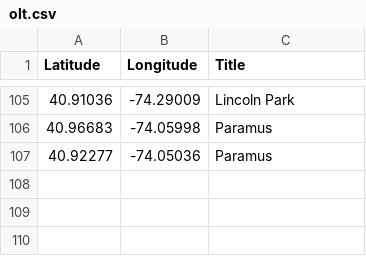
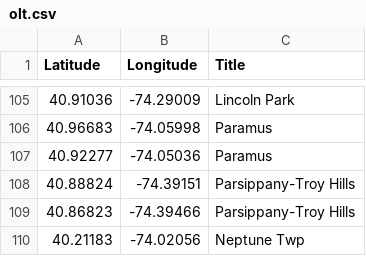
Before and after one commit to Bobcat00/olt_nj, a CSV file: olt.csv, drawn as a sheet; only a part is shown, gaps mark what is left out; the diff names each change by its address in the sheet, - before the commit and + after, or states it on an @@ line.

Commit message:
Add Parsippany-Troy Hills and Neptune Twp

```diff
--- a/olt.csv
+++ b/olt.csv
+row 108: 40.88824 | -74.39151 | Parsippany-Troy Hills
+row 109: 40.86823 | -74.39466 | Parsippany-Troy Hills
+row 110: 40.21183 | -74.02056 | Neptune Twp
```
